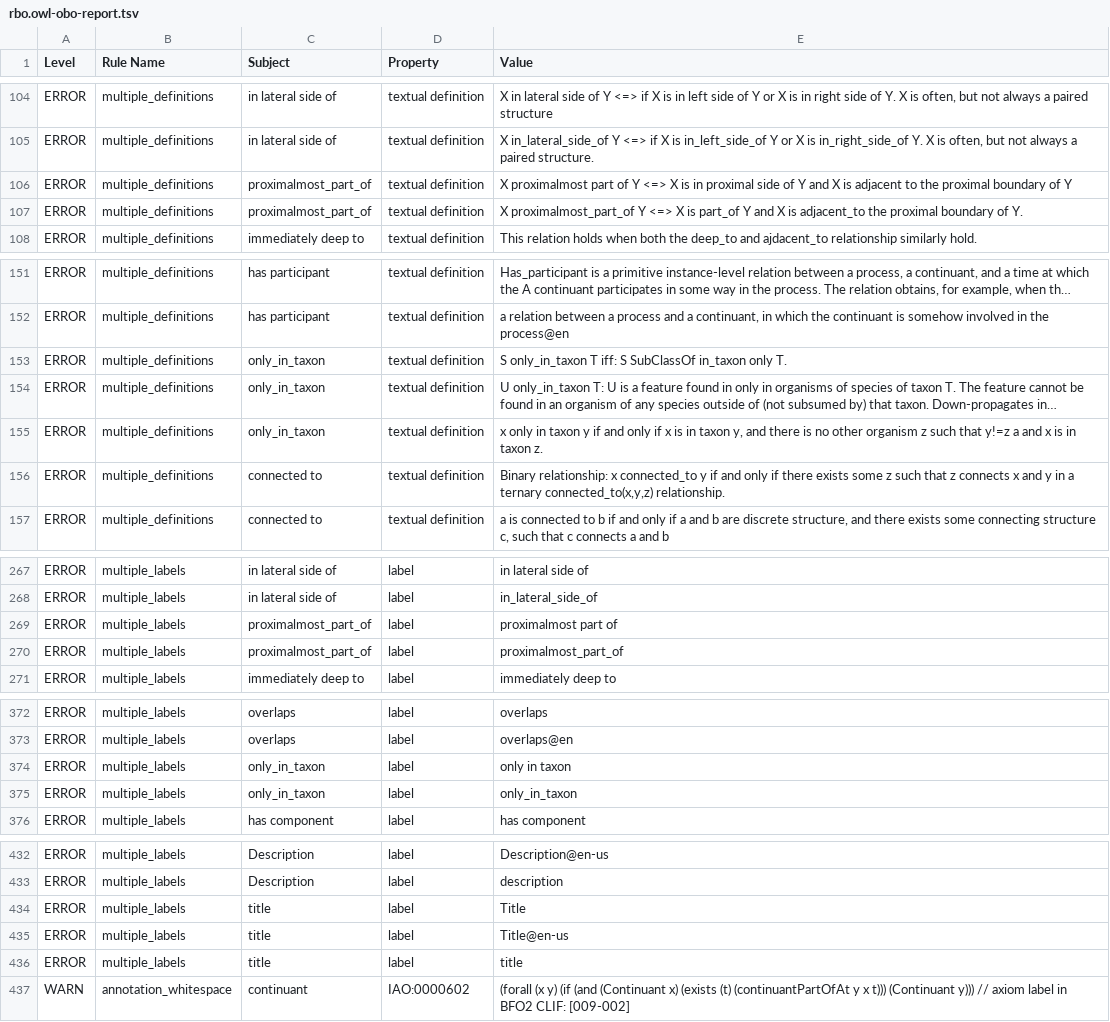
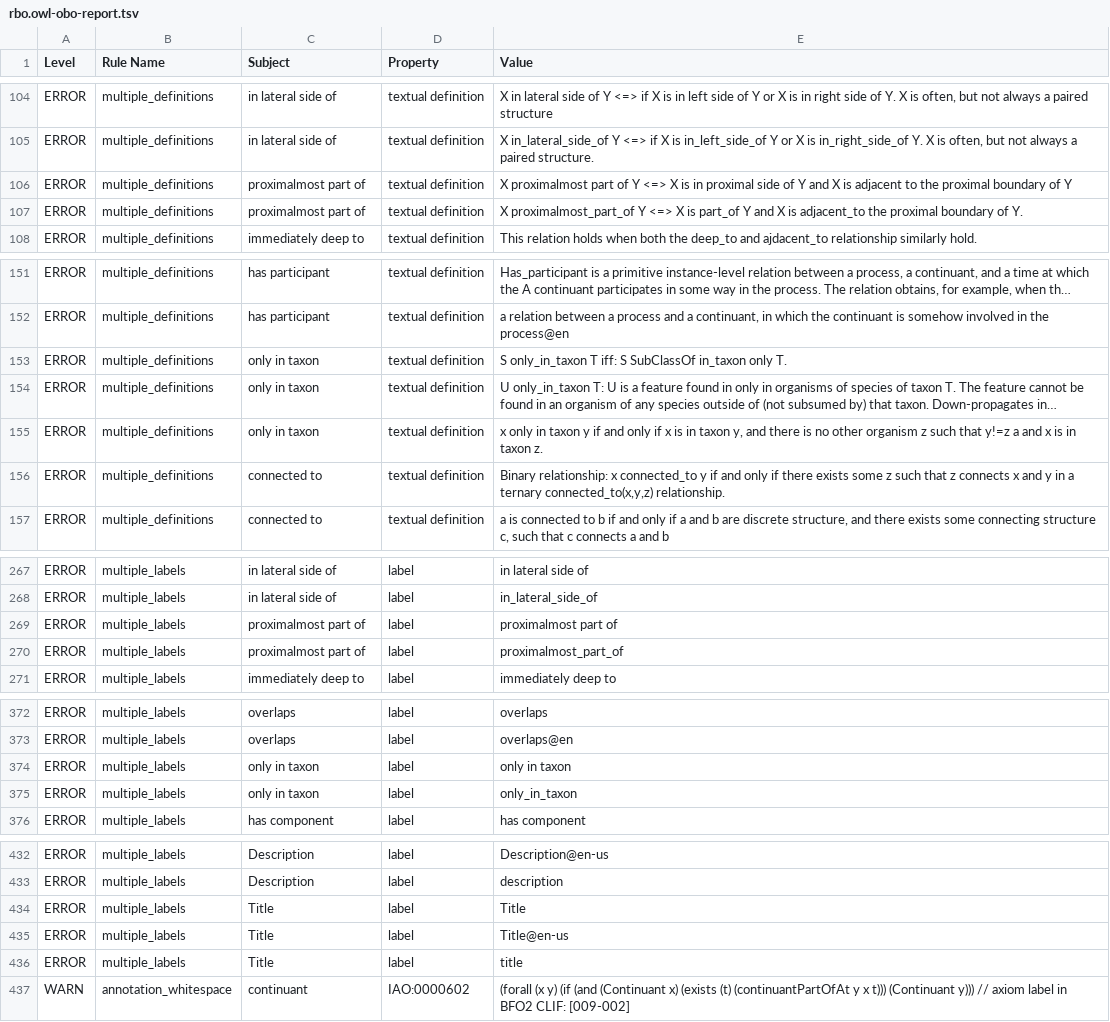
Before and after one commit to Radiobiology-Informatics-Consortium/RBO, a TSV file: src/ontology/reports/rbo.owl-obo-report.tsv, drawn as a sheet; only a part is shown, gaps mark what is left out; long unchanged cells end in …; the diff covers the shown part only; the diff names each change by its address in the sheet, - before the commit and + after, or states it on an @@ line.

```diff
--- a/src/ontology/reports/rbo.owl-obo-report.tsv
+++ b/src/ontology/reports/rbo.owl-obo-report.tsv
-C106:C107 (Subject): proximalmost_part_of
+C106:C107 (Subject): proximalmost part of
-C153:C155 (Subject): only_in_taxon
+C153:C155 (Subject): only in taxon
-C269:C270 (Subject): proximalmost_part_of
+C269:C270 (Subject): proximalmost part of
-C374:C375 (Subject): only_in_taxon
+C374:C375 (Subject): only in taxon
-C434:C436 (Subject): title
+C434:C436 (Subject): Title
```
Also changed, not shown: 3 edited cells elsewhere in this file, src/templates/RBO_classes.tsv, 5 other files.
